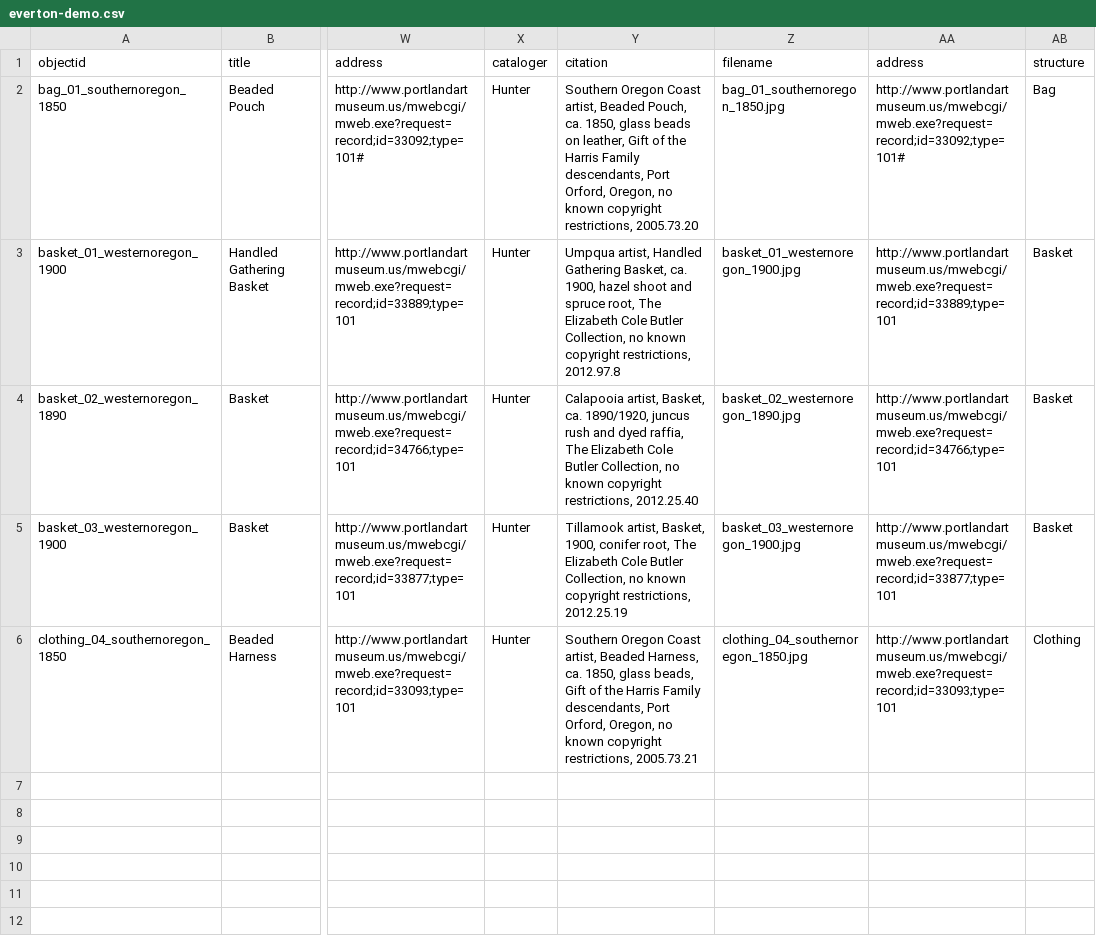
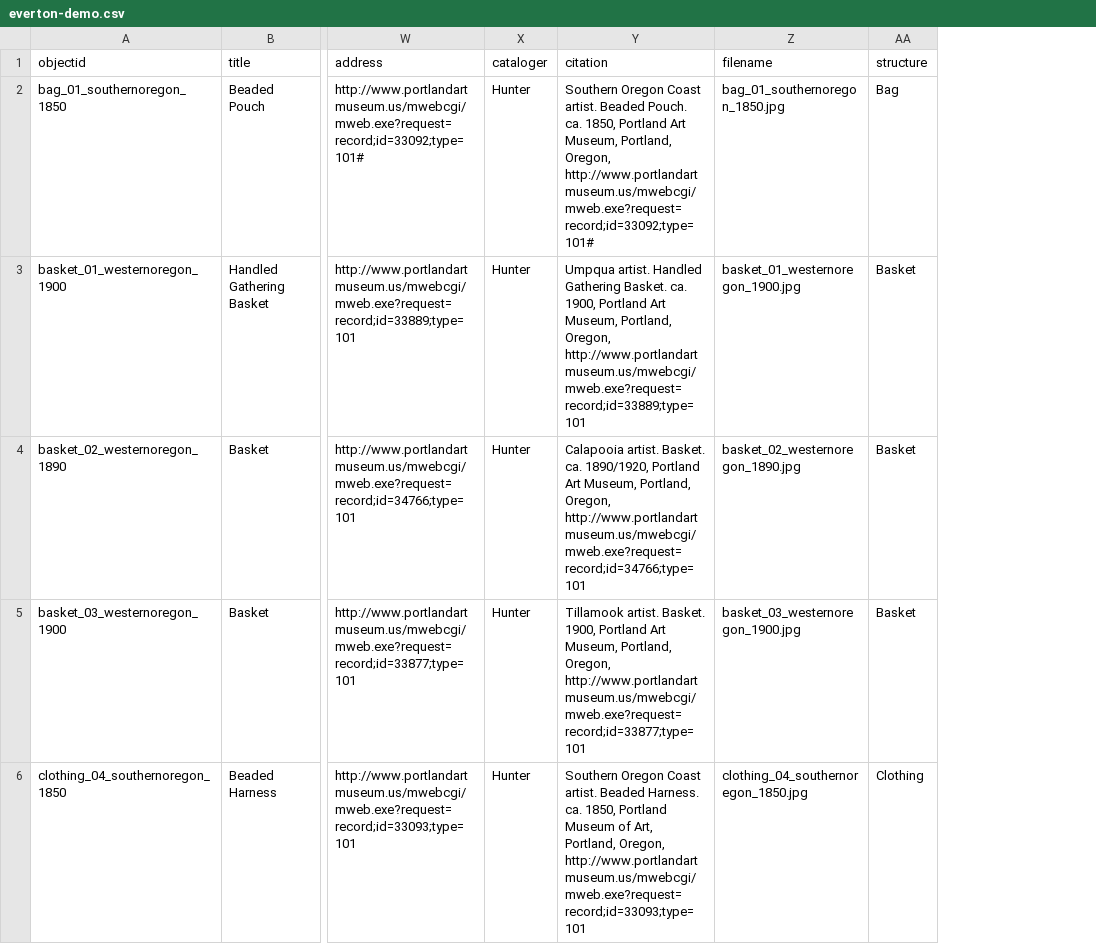
Before and after one commit to LIBDSCI350m-Fall25/everton-demo, a CSV file: _data/everton-demo.csv, drawn as a sheet; only a part is shown, gaps mark what is left out; the diff names each change by its address in the sheet, - before the commit and + after, or states it on an @@ line.

Commit message:
Add files via upload

```diff
--- a/_data/everton-demo.csv
+++ b/_data/everton-demo.csv
-column AA (address), rows 2-6: http://www.portlandartmuseum.us/mwebcgi/mweb.exe?request=record;id=33092;type=101# | http://www.portlandartmuseum.us/mwebcgi/mweb.exe?request=record;id=33889;type=101 | http://www.portlandartmuseum.us/mwebcgi/mweb.exe?request=record;id=34766;type=101 | http://www.portlandartmuseum.us/mwebcgi/mweb.exe?request=record;id=33877;type=101 | http://www.portlandartmuseum.us/mwebcgi/mweb.exe?request=record;id=33093;type=101
-Y2 (citation): …Oregon Coast artist, Beaded Pouch, ca. 1850, glass beads on leather, Gift of the Harris Family descendants, Port Orford, Oregon, no known copyright restrictions, 2005.73.20
+Y2 (citation): …Oregon Coast artist. Beaded Pouch. ca. 1850, Portland Art Museum, Portland, Oregon, http://www.portlandartmuseum.us/mwebcgi/mweb.exe?request=record;id=33092;type=101#
-Y3 (citation): Umpqua artist, Handled Gathering Basket, ca. 1900, hazel shoot and spruce root, The Elizabeth Cole Butler Collection, no known copyright restrictions, 2012.97.8
+Y3 (citation): Umpqua artist. Handled Gathering Basket. ca. 1900, Portland Art Museum, Portland, Oregon, http://www.portlandartmuseum.us/mwebcgi/mweb.exe?request=record;id=33889;type=101
-Y4 (citation): Calapooia artist, Basket, ca. 1890/1920, juncus rush and dyed raffia, The Elizabeth Cole Butler Collection, no known copyright restrictions, 2012.25.40
+Y4 (citation): Calapooia artist. Basket. ca. 1890/1920, Portland Art Museum, Portland, Oregon, http://www.portlandartmuseum.us/mwebcgi/mweb.exe?request=record;id=34766;type=101
-Y5 (citation): Tillamook artist, Basket, 1900, conifer root, The Elizabeth Cole Butler Collection, no known copyright restrictions, 2012.25.19
+Y5 (citation): Tillamook artist. Basket. 1900, Portland Art Museum, Portland, Oregon, http://www.portlandartmuseum.us/mwebcgi/mweb.exe?request=record;id=33877;type=101
-Y6 (citation): …Oregon Coast artist, Beaded Harness, ca. 1850, glass beads, Gift of the Harris Family descendants, Port Orford, Oregon, no known copyright restrictions, 2005.73.21
+Y6 (citation): …Oregon Coast artist. Beaded Harness. ca. 1850, Portland Museum of Art, Portland, Oregon, http://www.portlandartmuseum.us/mwebcgi/mweb.exe?request=record;id=33093;type=101
```
